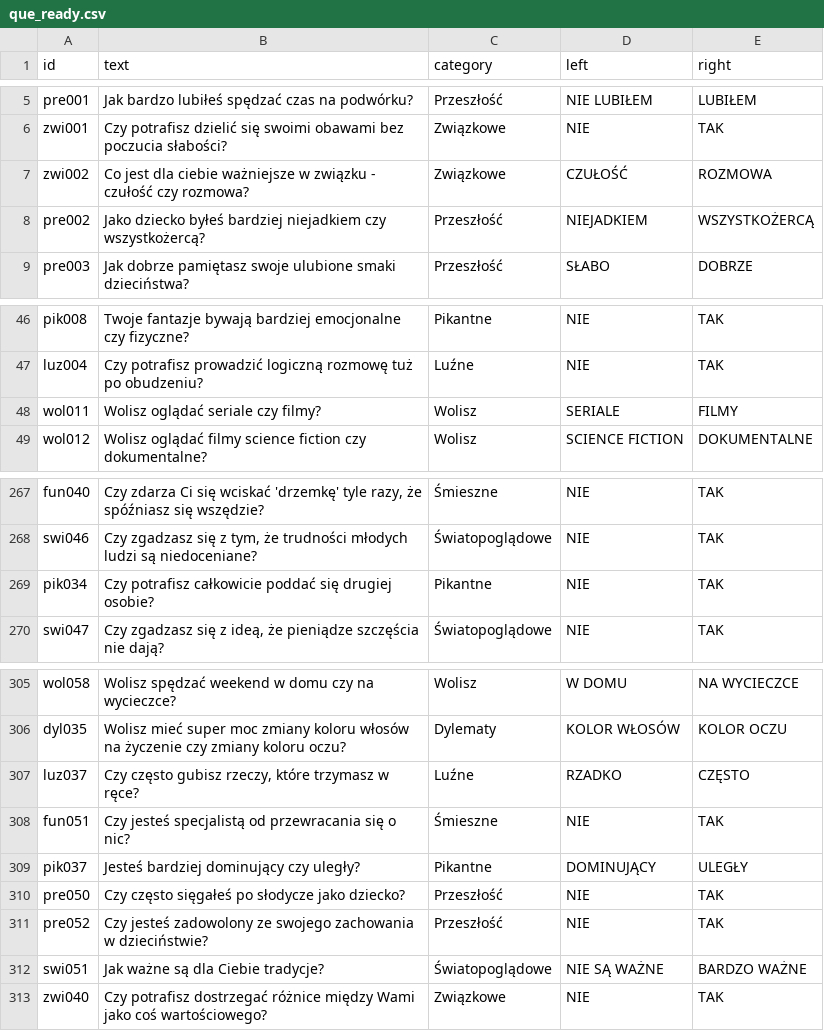
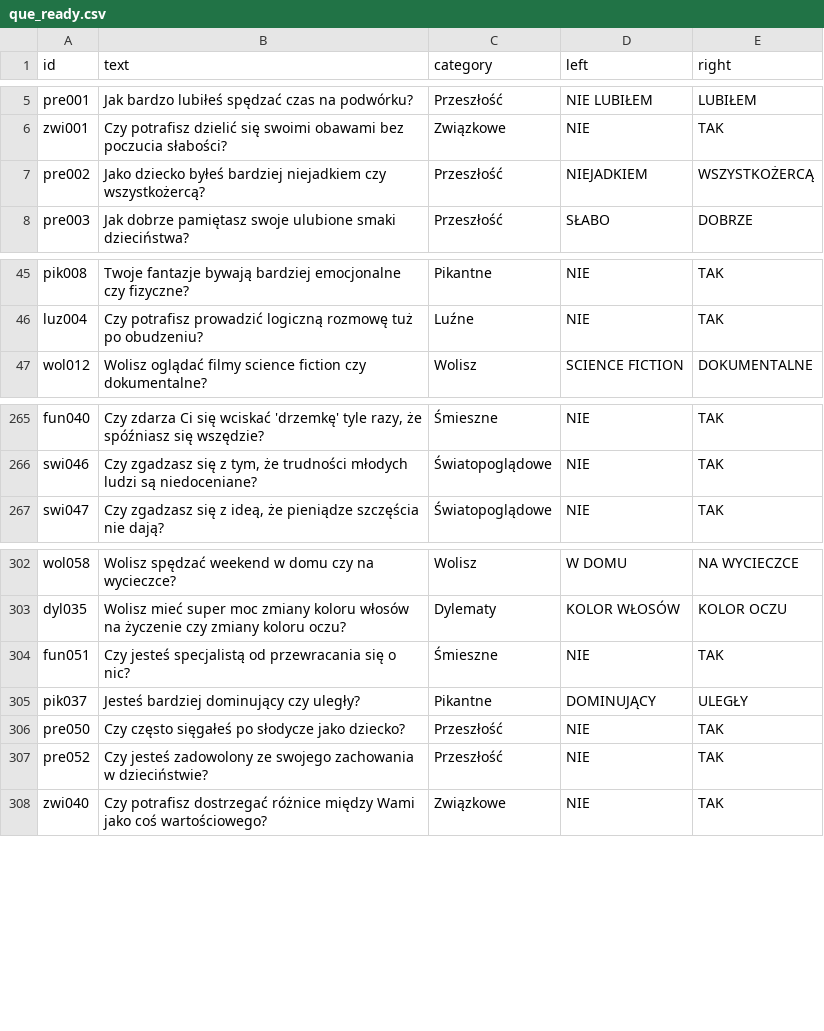
Before and after one commit to DawidS25/walidacja_pytan, a CSV file: que_ready.csv, drawn as a sheet; only a part is shown, gaps mark what is left out.

Commit message:
Aktualizacja pytań przez Streamlit

```diff
--- a/que_ready.csv
+++ b/que_ready.csv
@@ -6,3 +6,2 @@ pre001;Jak bardzo lubiłeś spędzać czas na podwórku?;Przeszłość;NIE LUBI
 zwi001;Czy potrafisz dzielić się swoimi obawami bez poczucia słabości?;Związkowe;NIE;TAK
-zwi002;Co jest dla ciebie ważniejsze w związku - czułość czy rozmowa?;Związkowe;CZUŁOŚĆ;ROZMOWA
 pre002;Jako dziecko byłeś bardziej niejadkiem czy wszystkożercą?;Przeszłość;NIEJADKIEM;WSZYSTKOŻERCĄ
@@ -47,3 +46,2 @@ pik008;Twoje fantazje bywają bardziej emocjonalne czy fizyczne?;Pikantne;NIE;TA
 luz004;Czy potrafisz prowadzić logiczną rozmowę tuż po obudzeniu?;Luźne;NIE;TAK
-wol011;Wolisz oglądać seriale czy filmy?;Wolisz;SERIALE;FILMY
 wol012;Wolisz oglądać filmy science fiction czy dokumentalne?;Wolisz;SCIENCE FICTION;DOKUMENTALNE
@@ -268,3 +266,2 @@ fun040;Czy zdarza Ci się wciskać 'drzemkę' tyle razy, że spóźniasz się ws
 swi046;Czy zgadzasz się z tym, że trudności młodych ludzi są niedoceniane?;Światopoglądowe;NIE;TAK
-pik034;Czy potrafisz całkowicie poddać się drugiej osobie?;Pikantne;NIE;TAK
 swi047;Czy zgadzasz się z ideą, że pieniądze szczęścia nie dają?;Światopoglądowe;NIE;TAK
@@ -306,3 +303,2 @@ wol058;Wolisz spędzać weekend w domu czy na wycieczce?;Wolisz;W DOMU;NA WYCIEC
 dyl035;Wolisz mieć super moc zmiany koloru włosów na życzenie czy zmiany koloru oczu?;Dylematy;KOLOR WŁOSÓW;KOLOR OCZU
-luz037;Czy często gubisz rzeczy, które trzymasz w ręce?;Luźne;RZADKO;CZĘSTO
 fun051;Czy jesteś specjalistą od przewracania się o nic?;Śmieszne;NIE;TAK
@@ -311,3 +307,2 @@ pre050;Czy często sięgałeś po słodycze jako dziecko?;Przeszłość;NIE;TAK
 pre052;Czy jesteś zadowolony ze swojego zachowania w dzieciństwie?;Przeszłość;NIE;TAK
-swi051;Jak ważne są dla Ciebie tradycje?;Światopoglądowe;NIE SĄ WAŻNE;BARDZO WAŻNE
 zwi040;Czy potrafisz dostrzegać różnice między Wami jako coś wartościowego?;Związkowe;NIE;TAK
```
